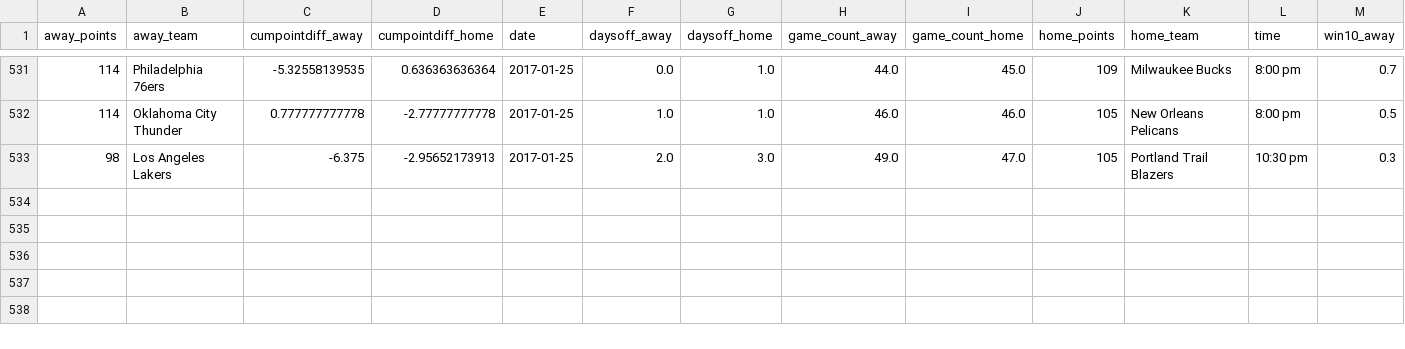
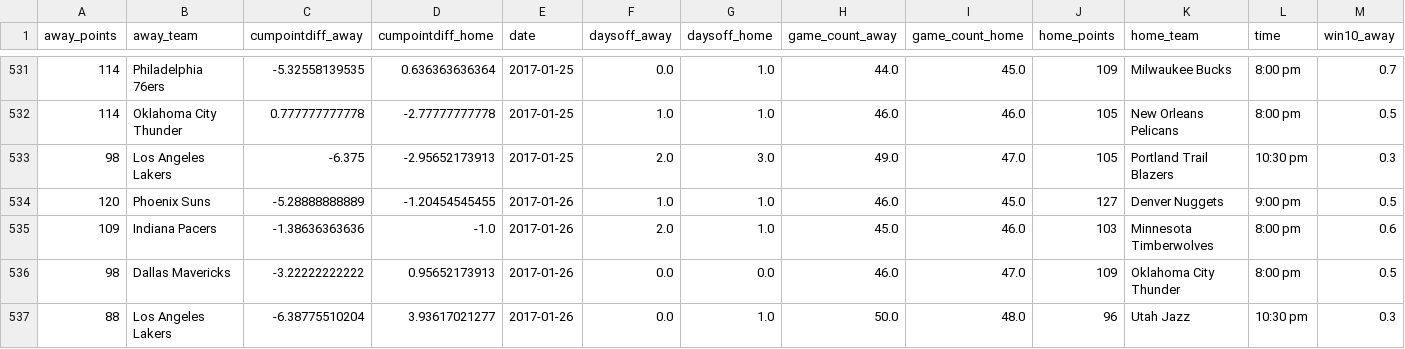
Before and after one commit to perlm/nba_model, a CSV file: data/games_2017.csv, drawn as a sheet; only a part is shown, gaps mark what is left out; rows hold the shown columns only; the diff names each change by its address in the sheet, - before the commit and + after, or states it on an @@ line.

```diff
--- a/data/games_2017.csv
+++ b/data/games_2017.csv
+row 534: 120 | Phoenix Suns | -5.28888888889 | -1.20454545455 | 2017-01-26 | 1.0 | 1.0 | 46.0 | 45.0 | 127 | Denver Nuggets | 9:00 pm | 0.5
+row 535: 109 | Indiana Pacers | -1.38636363636 | -1.0 | 2017-01-26 | 2.0 | 1.0 | 45.0 | 46.0 | 103 | Minnesota Timberwolves | 8:00 pm | 0.6
+row 536: 98 | Dallas Mavericks | -3.22222222222 | 0.95652173913 | 2017-01-26 | 0.0 | 0.0 | 46.0 | 47.0 | 109 | Oklahoma City Thunder | 8:00 pm | 0.5
+row 537: 88 | Los Angeles Lakers | -6.38775510204 | 3.93617021277 | 2017-01-26 | 0.0 | 1.0 | 50.0 | 48.0 | 96 | Utah Jazz | 10:30 pm | 0.3
```
Also changed, not shown: data/predict_games.csv, data/predictions.csv, 2 other files.
